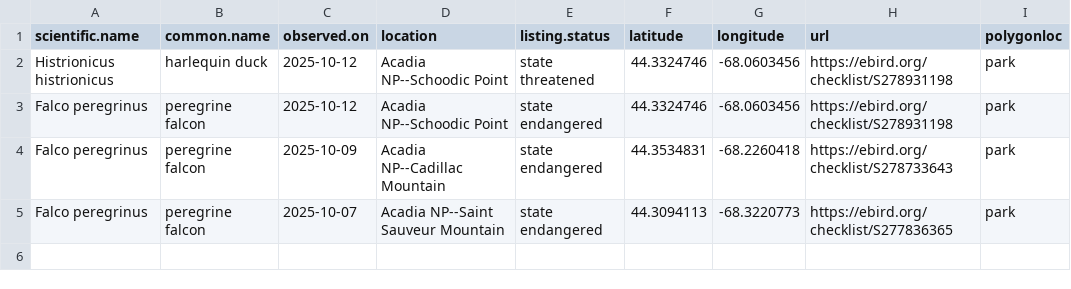
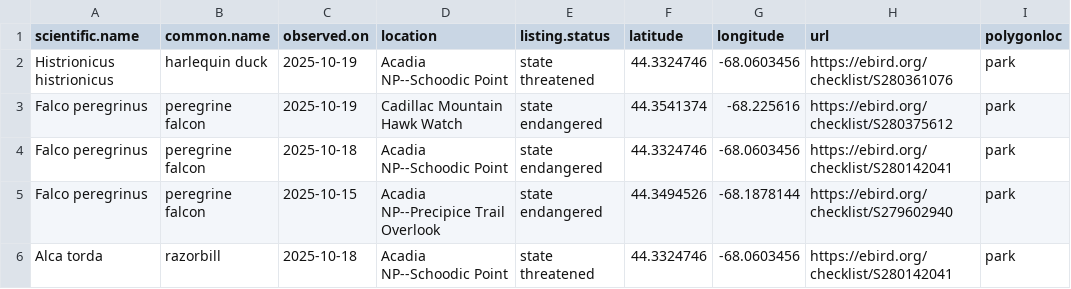
Before and after one commit to Kylelima21/ANP_managers_report, a CSV file: email_alerts/outputs/te_specieslist.csv, drawn as a sheet.

```diff
--- a/email_alerts/outputs/te_specieslist.csv
+++ b/email_alerts/outputs/te_specieslist.csv
@@ -1,5 +1,6 @@
 "scientific.name","common.name","observed.on","location","listing.status","latitude","longitude","url","polygonloc"
-"Histrionicus histrionicus","harlequin duck",2025-10-12,"Acadia NP--Schoodic Point","state threatened",44.3324746,-68.0603456,"https://ebird.org/checklist/S278931198","park"
-"Falco peregrinus","peregrine falcon",2025-10-12,"Acadia NP--Schoodic Point","state endangered",44.3324746,-68.0603456,"https://ebird.org/checklist/S278931198","park"
-"Falco peregrinus","peregrine falcon",2025-10-09,"Acadia NP--Cadillac Mountain","state endangered",44.3534831,-68.2260418,"https://ebird.org/checklist/S278733643","park"
-"Falco peregrinus","peregrine falcon",2025-10-07,"Acadia NP--Saint Sauveur Mountain","state endangered",44.3094113,-68.3220773,"https://ebird.org/checklist/S277836365","park"
+"Histrionicus histrionicus","harlequin duck",2025-10-19,"Acadia NP--Schoodic Point","state threatened",44.3324746,-68.0603456,"https://ebird.org/checklist/S280361076","park"
+"Falco peregrinus","peregrine falcon",2025-10-19,"Cadillac Mountain Hawk Watch","state endangered",44.3541374,-68.225616,"https://ebird.org/checklist/S280375612","park"
+"Falco peregrinus","peregrine falcon",2025-10-18,"Acadia NP--Schoodic Point","state endangered",44.3324746,-68.0603456,"https://ebird.org/checklist/S280142041","park"
+"Falco peregrinus","peregrine falcon",2025-10-15,"Acadia NP--Precipice Trail Overlook","state endangered",44.3494526,-68.1878144,"https://ebird.org/checklist/S279602940","park"
+"Alca torda","razorbill",2025-10-18,"Acadia NP--Schoodic Point","state threatened",44.3324746,-68.0603456,"https://ebird.org/checklist/S280142041","park"
```
Also changed, not shown: email_alerts/outputs/invasive_pestslist.csv, email_alerts/outputs/rare_specieslist.csv, 3 other files.
